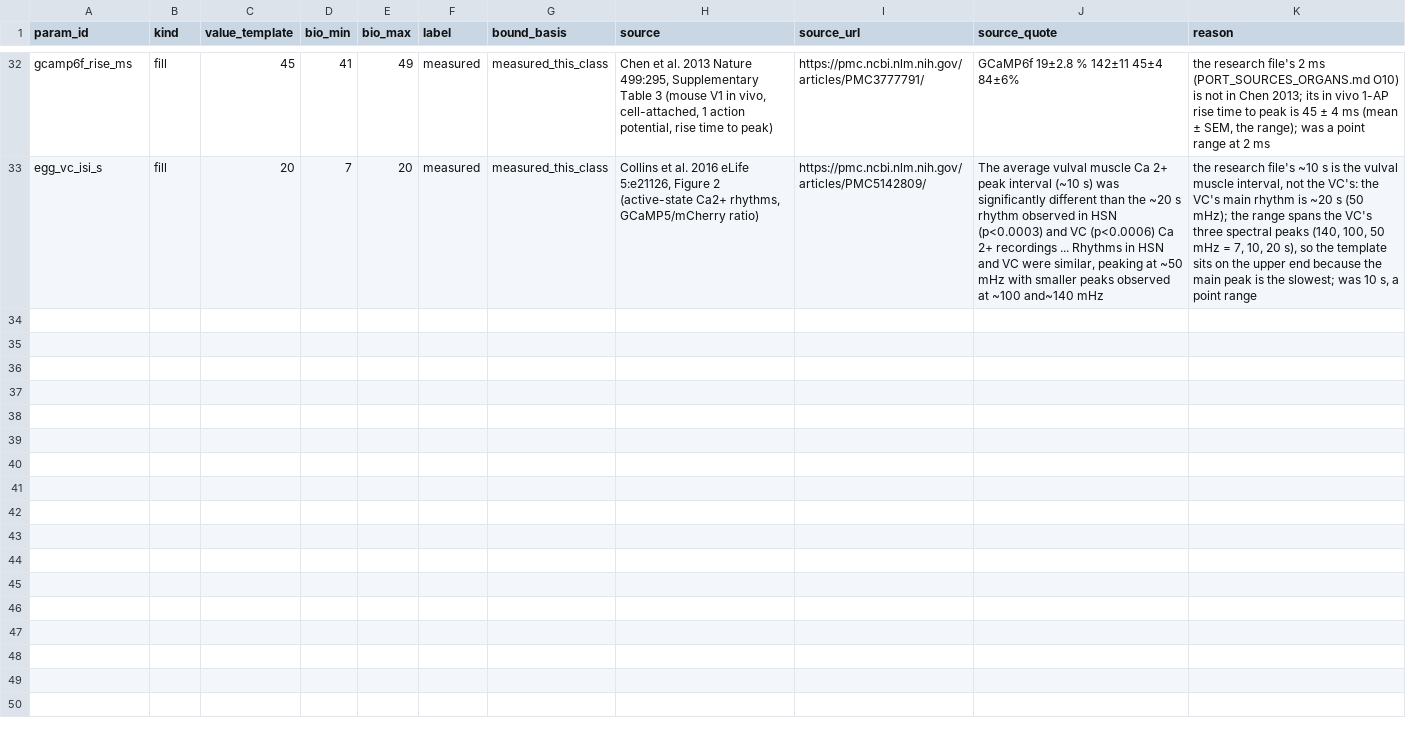
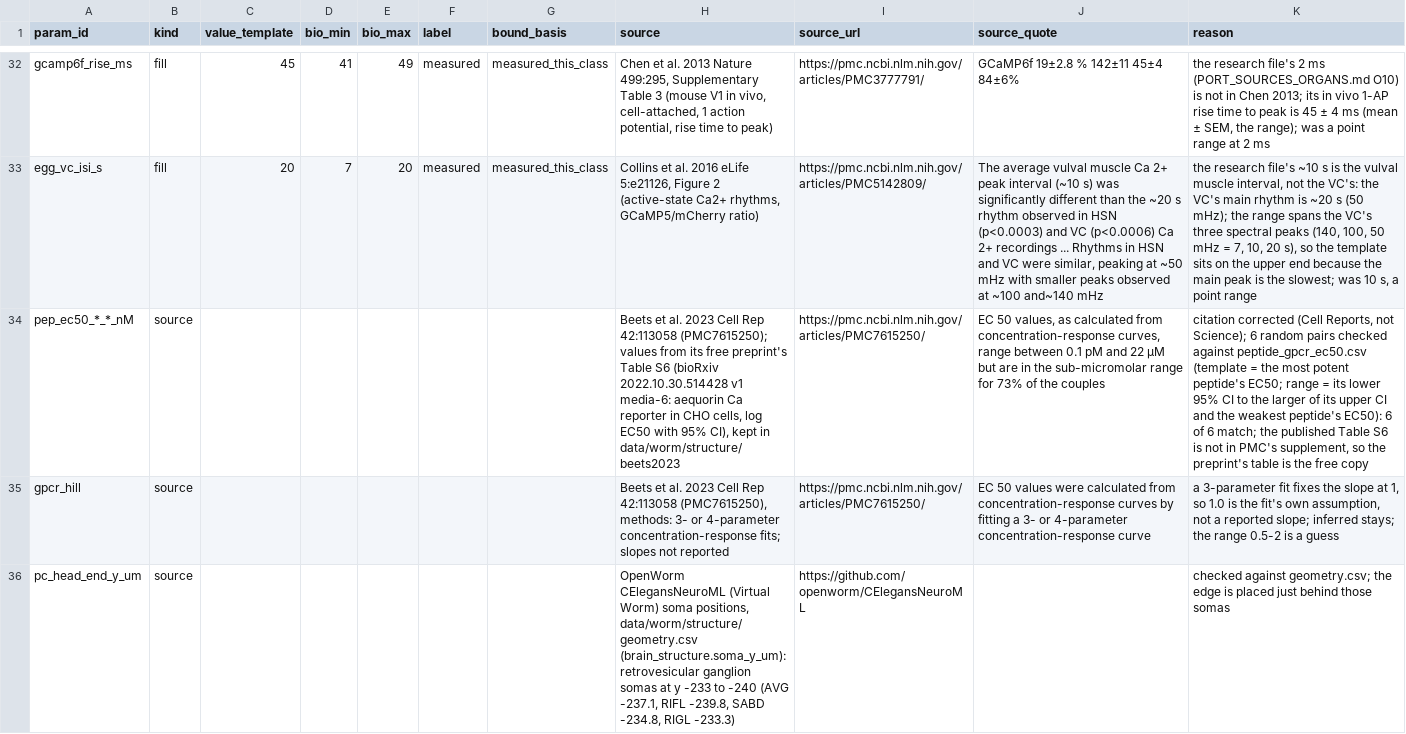
Before and after one commit to bengreff/fly-emulation, a CSV file: data/worm/catalog/fills.csv, drawn as a sheet; only a part is shown, gaps mark what is left out; the diff covers the shown part only; the diff names each change by its address in the sheet, - before the commit and + after, or states it on an @@ line.

```diff
--- a/data/worm/catalog/fills.csv
+++ b/data/worm/catalog/fills.csv
+row 34: pep_ec50_*_*_nM | source |  |  |  |  |  | Beets et al. 2023 Cell Rep 42:113058 (PMC7615250); values from its free preprint's Table S6 (bioRxiv 2022.10.30.514428 v1 media-6: aequorin Ca reporter in CHO cells, log EC50 with 95% CI), kept in data/worm/structure/beets2023 | https://pmc.ncbi.nlm.nih.gov/articles/PMC7615250/ | EC 50 values, as calculated from concentration-response curves, range between 0.1 pM and 22 μM but are in the sub-micromolar range for 73% of the couples | citation corrected (Cell Reports, not Science); 6 random pairs checked against peptide_gpcr_ec50.csv (template = the most potent peptide's EC50; range = its lower 95% CI to the larger of its upper CI and the weakest peptide's EC50): 6 of 6 match; the published Table S6 is not in PMC's supplement, so the preprint's table is the free copy
+row 35: gpcr_hill | source |  |  |  |  |  | Beets et al. 2023 Cell Rep 42:113058 (PMC7615250), methods: 3- or 4-parameter concentration-response fits; slopes not reported | https://pmc.ncbi.nlm.nih.gov/articles/PMC7615250/ | EC 50 values were calculated from concentration-response curves by fitting a 3- or 4-parameter concentration-response curve | a 3-parameter fit fixes the slope at 1, so 1.0 is the fit's own assumption, not a reported slope; inferred stays; the range 0.5-2 is a guess
+row 36: pc_head_end_y_um | source |  |  |  |  |  | OpenWorm CElegansNeuroML (Virtual Worm) soma positions, data/worm/structure/geometry.csv (brain_structure.soma_y_um): retrovesicular ganglion somas at y -233 to -240 (AVG -237.1, RIFL -239.8, SABD -234.8, RIGL -233.3) | https://github.com/openworm/CElegansNeuroML |  | checked against geometry.csv; the edge is placed just behind those somas
```
Also changed, not shown: 3 added rows elsewhere in this file, data/worm/catalog/audit_notes.csv, data/worm/catalog/hidden_review.csv, 12 other files.
